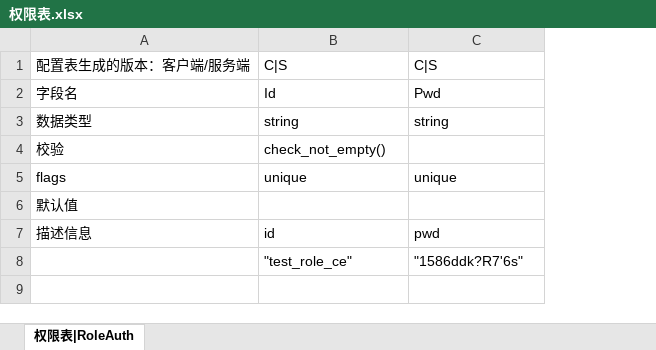
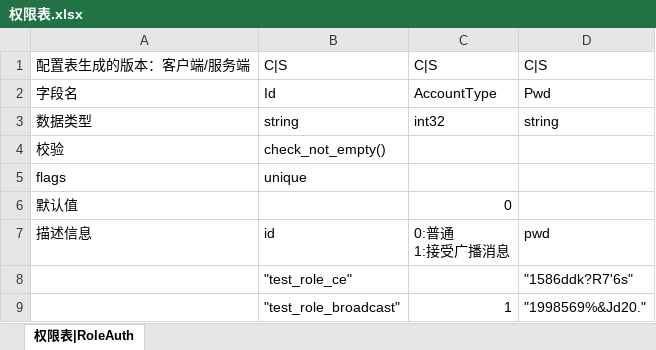
Before and after one commit to ericyonng/CrystalNet, an Excel workbook: service/TestService/config/xlsx/权限表.xlsx, sheet 权限表|RoleAuth, drawn as a sheet; values as stored, in another font and other column widths than the file's, no borders; addresses are those after the commit; ↵ is a line break in a cell; the diff names each change by its address in the sheet, - before the commit and + after, or states it on an @@ line.

```diff
--- a/service/TestService/config/xlsx/权限表.xlsx (sheet 权限表|RoleAuth)
+++ b/service/TestService/config/xlsx/权限表.xlsx (sheet 权限表|RoleAuth)
+column C, rows 1-7: C|S | AccountType | int32 |  |  | 0 | 0:普通 ↵ 1:接受广播消息
-D5: unique
+D5: (empty)
+row 9:  | "test_role_broadcast" | 1 | "1998569%&Jd20."
```
Also changed, not shown: 32 other files.
